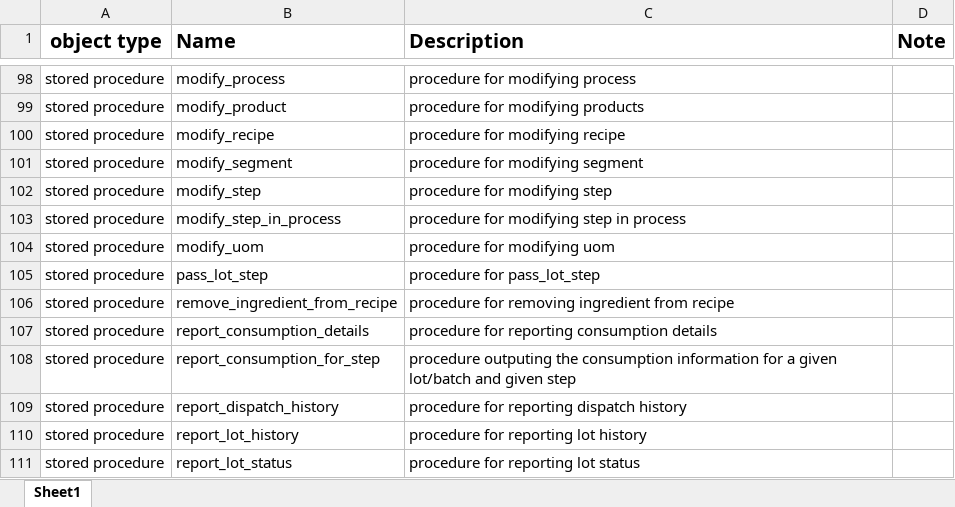
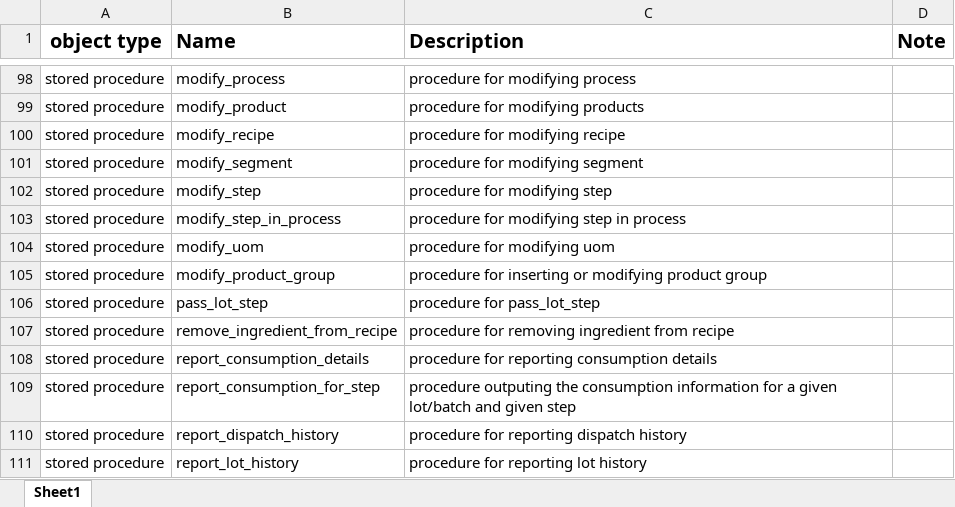
Before and after one commit to xueyan1dong/ezoom, an Excel workbook: database/ezoom_db_objects.xlsx, sheet Sheet1, drawn as a sheet; only a part is shown, gaps mark what is left out; the shorter side is filled out with more unchanged rows; values as stored, in another font and other column widths than the file's, no borders; the diff names each change by its address in the sheet, - before the commit and + after, or states it on an @@ line.

Commit message:
record new sp in db object list file

```diff
--- a/database/ezoom_db_objects.xlsx (sheet Sheet1)
+++ b/database/ezoom_db_objects.xlsx (sheet Sheet1)
+row 105: stored procedure | modify_product_group | procedure for inserting or modifying product group
```
